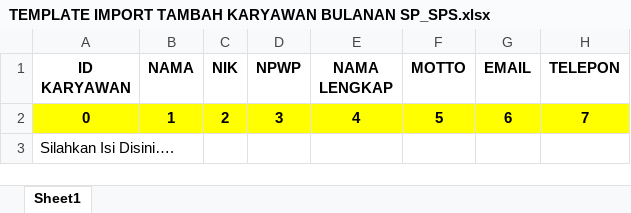
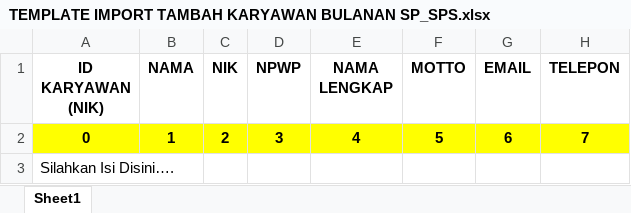
Before and after one commit to itspsps/app_karyawan_server, an Excel workbook: public/admin/template_import/TEMPLATE IMPORT TAMBAH KARYAWAN BULANAN SP_SPS.xlsx, sheet Sheet1, drawn as a sheet; only a part is shown; values as stored, in another font and other column widths than the file's, no borders; the diff names each change by its address in the sheet, - before the commit and + after, or states it on an @@ line.

```diff
--- a/public/admin/template_import/TEMPLATE IMPORT TAMBAH KARYAWAN BULANAN SP_SPS.xlsx (sheet Sheet1)
+++ b/public/admin/template_import/TEMPLATE IMPORT TAMBAH KARYAWAN BULANAN SP_SPS.xlsx (sheet Sheet1)
-A1: ID KARYAWAN
+A1: ID KARYAWAN (NIK)
```
Also changed, not shown: 42 other files.
